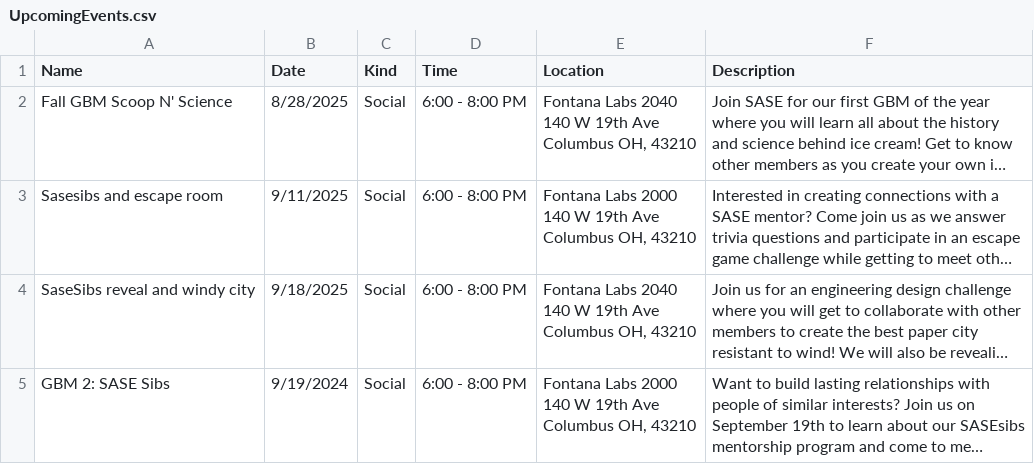
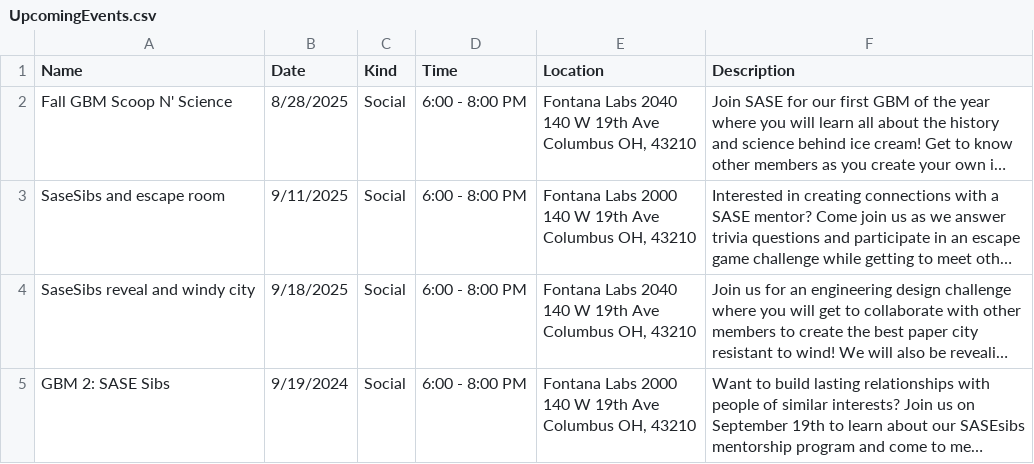
Before and after one commit to azdoc21/SaseSite, a CSV file: CSV_info/UpcomingEvents.csv, drawn as a sheet; only a part is shown; long unchanged cells end in …; the diff names each change by its address in the sheet, - before the commit and + after, or states it on an @@ line.

Commit message:
Update UpcomingEvents.csv

```diff
--- a/CSV_info/UpcomingEvents.csv
+++ b/CSV_info/UpcomingEvents.csv
-A3 (Name): Sasesibs and escape room
+A3 (Name): SaseSibs and escape room
```
